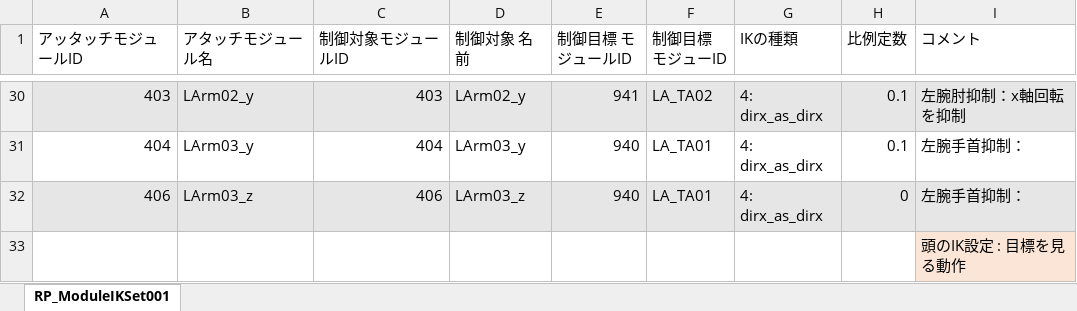
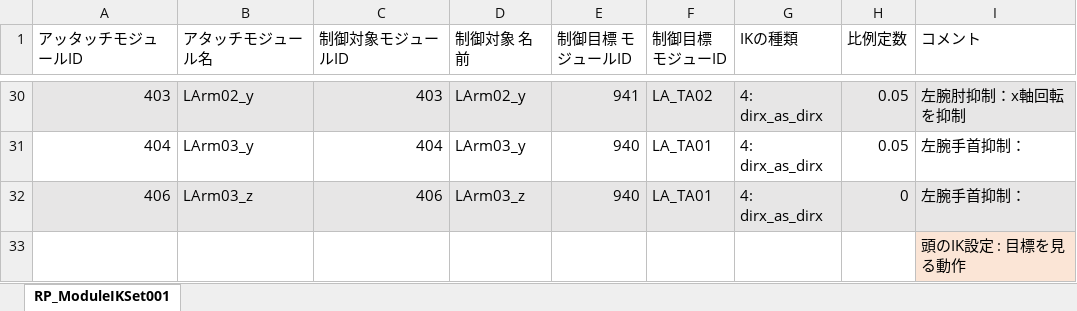
Before and after one commit to Kilimanjaro874/RobotProjectCpp, an Excel workbook: RP_ModuleIKSet001.xlsx, sheet RP_ModuleIKSet001, drawn as a sheet; only a part is shown, gaps mark what is left out; values as stored, in another font and other column widths than the file's, no borders; the diff covers the shown part only; the diff names each change by its address in the sheet, - before the commit and + after, or states it on an @@ line.

```diff
--- a/RP_ModuleIKSet001.xlsx (sheet RP_ModuleIKSet001)
+++ b/RP_ModuleIKSet001.xlsx (sheet RP_ModuleIKSet001)
-H30:H31 (比例定数): 0.1
+H30:H31 (比例定数): 0.05
```
Also changed, not shown: 26 edited cells elsewhere in this sheet, 8 other files.
